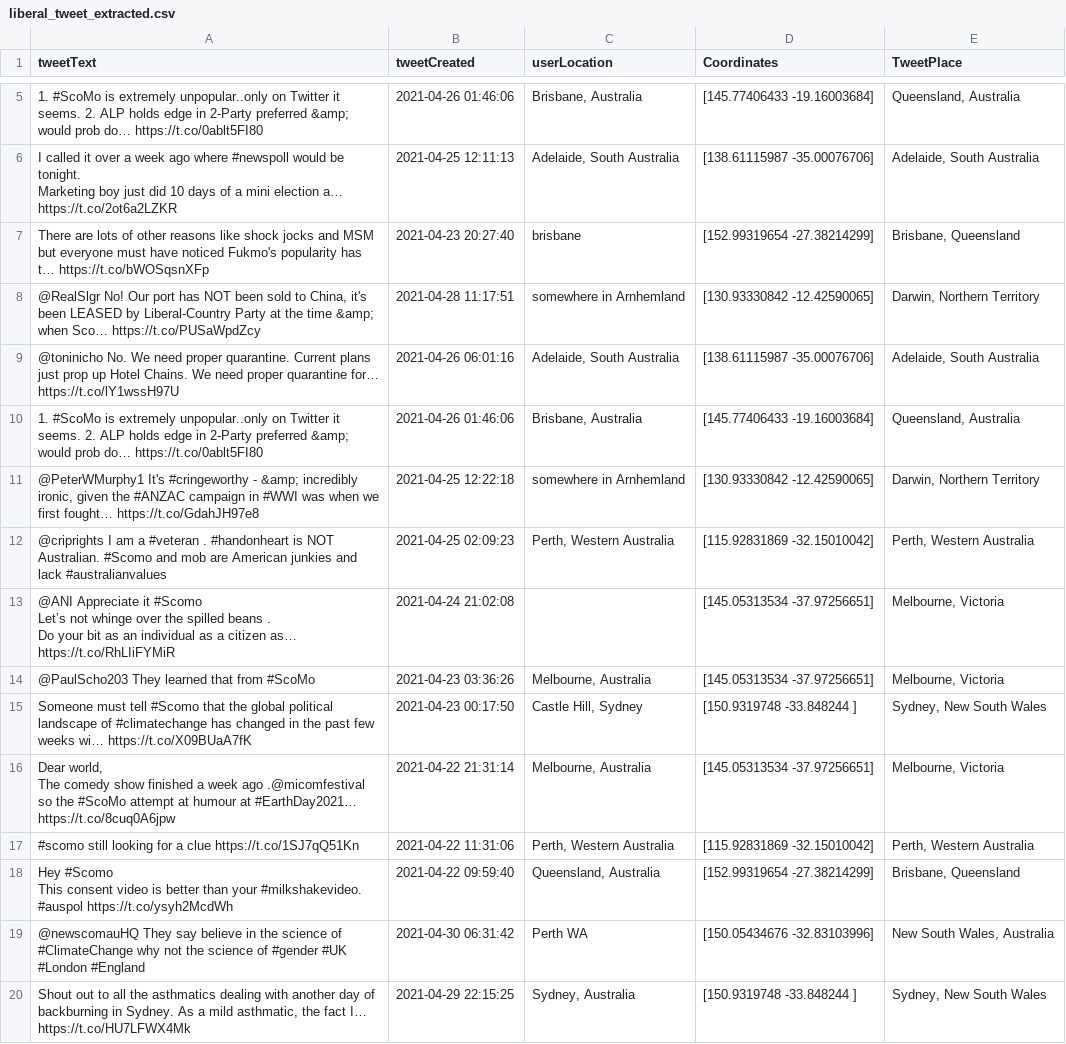
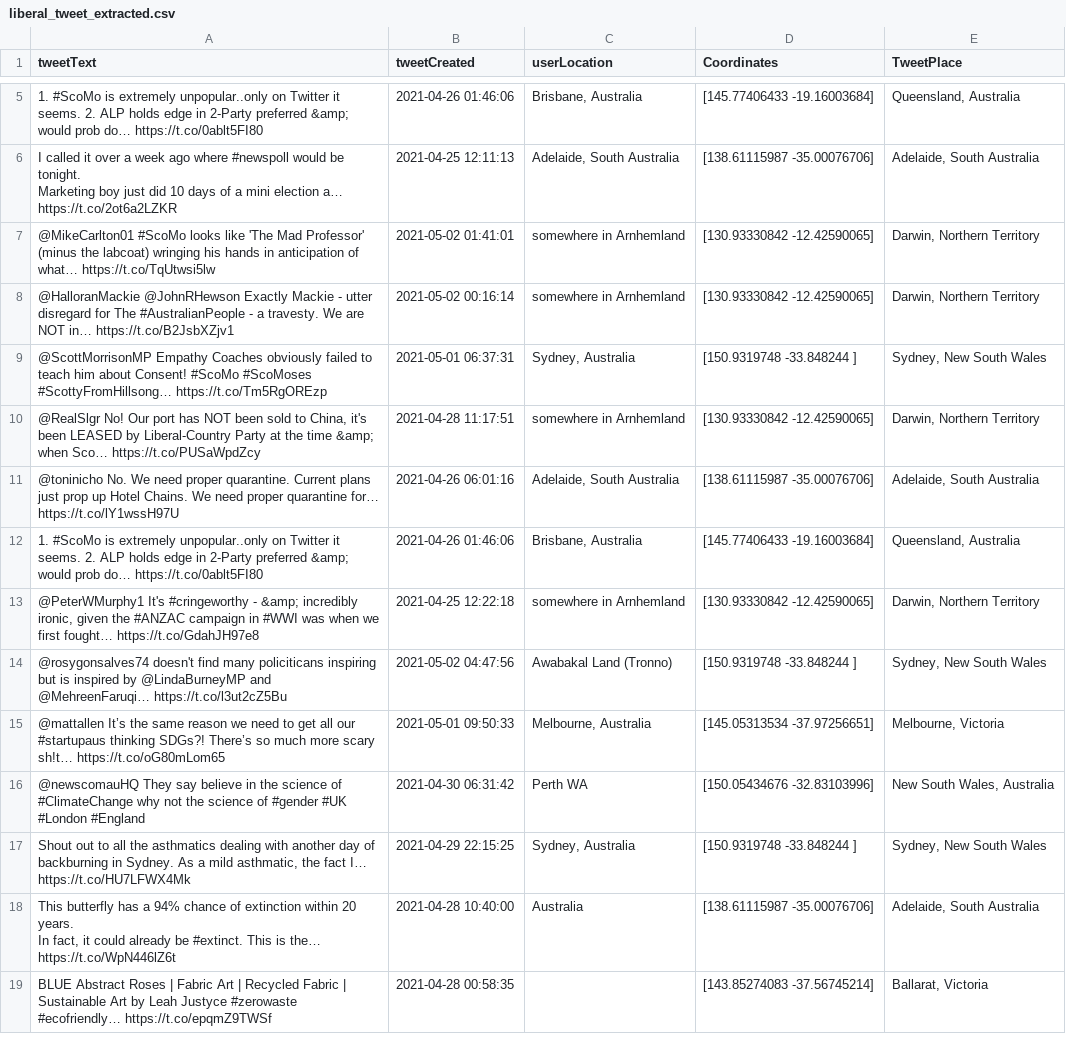
Before and after one commit to xIa066/CloudWebApplication-NLP-TwitterAnalysis, a CSV file: FrontEnd/flask/static/liberal_tweet_extracted.csv, drawn as a sheet; only a part is shown, gaps mark what is left out; the shorter side is filled out with more unchanged rows; removed rows and columns are numbered as before the commit, all else as after; ↵ is a line break in a cell; the diff covers the shown part only; the diff names each change by its address in the sheet, - before the commit and + after, or states it on an @@ line.

```diff
--- a/FrontEnd/flask/static/liberal_tweet_extracted.csv
+++ b/FrontEnd/flask/static/liberal_tweet_extracted.csv
-row 7: There are lots of other reasons like shock jocks and MSM but everyone must have noticed Fukmo's popularity has t… https://t.co/bWOSqsnXFp | 2021-04-23 20:27:40 | brisbane | [152.99319654 -27.38214299] | Brisbane, Queensland
+row 7: @MikeCarlton01 #ScoMo looks like 'The Mad Professor' (minus the labcoat) wringing his hands in anticipation of what… https://t.co/TqUtwsi5lw | 2021-05-02 01:41:01 | somewhere in Arnhemland | [130.93330842 -12.42590065] | Darwin, Northern Territory
+row 8: @HalloranMackie @JohnRHewson Exactly Mackie - utter disregard for The #AustralianPeople - a travesty. We are NOT in… https://t.co/B2JsbXZjv1 | 2021-05-02 00:16:14 | somewhere in Arnhemland | [130.93330842 -12.42590065] | Darwin, Northern Territory
+row 9: @ScottMorrisonMP Empathy Coaches obviously failed to teach him about Consent! #ScoMo #ScoMoses #ScottyFromHillsong… https://t.co/Tm5RgOREzp | 2021-05-01 06:37:31 | Sydney, Australia | [150.9319748 -33.848244 ] | Sydney, New South Wales
-row 12: @criprights I am a #veteran . #handonheart is NOT Australian. #Scomo and mob are American junkies and lack #australianvalues | 2021-04-25 02:09:23 | Perth, Western Australia | [115.92831869 -32.15010042] | Perth, Western Australia
-row 13: @ANI Appreciate it #Scomo ↵ Let’s not whinge over the spilled beans . ↵ Do your bit as an individual as a citizen as… https://t.co/RhLIiFYMiR | 2021-04-24 21:02:08 |  | [145.05313534 -37.97256651] | Melbourne, Victoria
-row 14: @PaulScho203 They learned that from #ScoMo | 2021-04-23 03:36:26 | Melbourne, Australia | [145.05313534 -37.97256651] | Melbourne, Victoria
-A14 (tweetText): Someone must tell #Scomo that the global political landscape of #climatechange has changed in the past few weeks wi… https://t.co/X09BUaA7fK
+A14 (tweetText): @rosygonsalves74 doesn't find many policiticans inspiring but is inspired by @LindaBurneyMP and @MehreenFaruqi… https://t.co/l3ut2cZ5Bu
-B14 (tweetCreated): 2021-04-23 00:17:50
+B14 (tweetCreated): 2021-05-02 04:47:56
-C14 (userLocation): Castle Hill, Sydney
+C14 (userLocation): Awabakal Land (Tronno)
-A15 (tweetText): Dear world, ↵ The comedy show finished a week ago .@micomfestival so the #ScoMo attempt at humour at #EarthDay2021… https://t.co/8cuq0A6jpw
+A15 (tweetText): @mattallen It’s the same reason we need to get all our #startupaus thinking SDGs?! There’s so much more scary sh!t… https://t.co/oG80mLom65
-B15 (tweetCreated): 2021-04-22 21:31:14
+B15 (tweetCreated): 2021-05-01 09:50:33
-row 17: #scomo still looking for a clue https://t.co/1SJ7qQ51Kn | 2021-04-22 11:31:06 | Perth, Western Australia | [115.92831869 -32.15010042] | Perth, Western Australia
-row 18: Hey #Scomo ↵ This consent video is better than your #milkshakevideo. ↵ #auspol https://t.co/ysyh2McdWh | 2021-04-22 09:59:40 | Queensland, Australia | [152.99319654 -27.38214299] | Brisbane, Queensland
```
Also changed, not shown: 2 added rows, 11 removed rows and 6 edited cells elsewhere in this file, FrontEnd/flask/static/labor_tweet_extracted.csv, FrontEnd/flask/static/neutral_tweet_extracted.csv, 15 other files.
